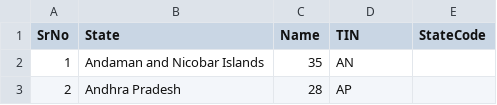
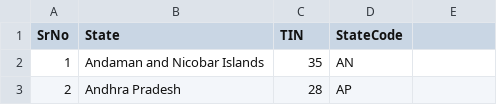
Before and after one commit to Vikrant-98/Indian-States-Census-, a CSV file: IndianStatesCensus/StateCode.csv, drawn as a sheet; only a part is shown.

```diff
--- a/IndianStatesCensus/StateCode.csv
+++ b/IndianStatesCensus/StateCode.csv
@@ -1,2 +1,2 @@
-SrNo,State,Name,TIN,StateCode,
+SrNo,State,TIN,StateCode
 1,Andaman and Nicobar Islands,35,AN
```
Also changed, not shown: IndianStatesCensus/StateCensusData.csv, 9 other files.
